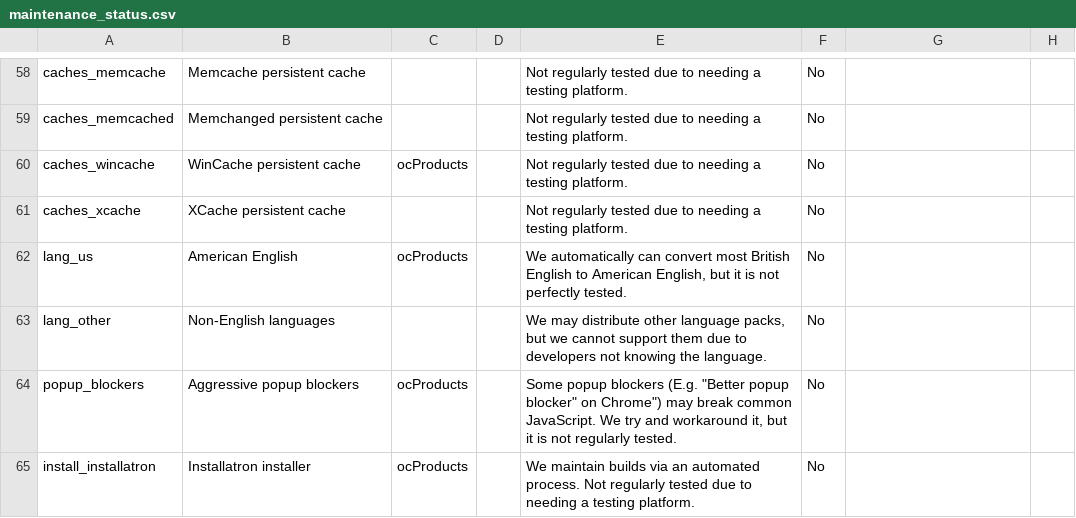
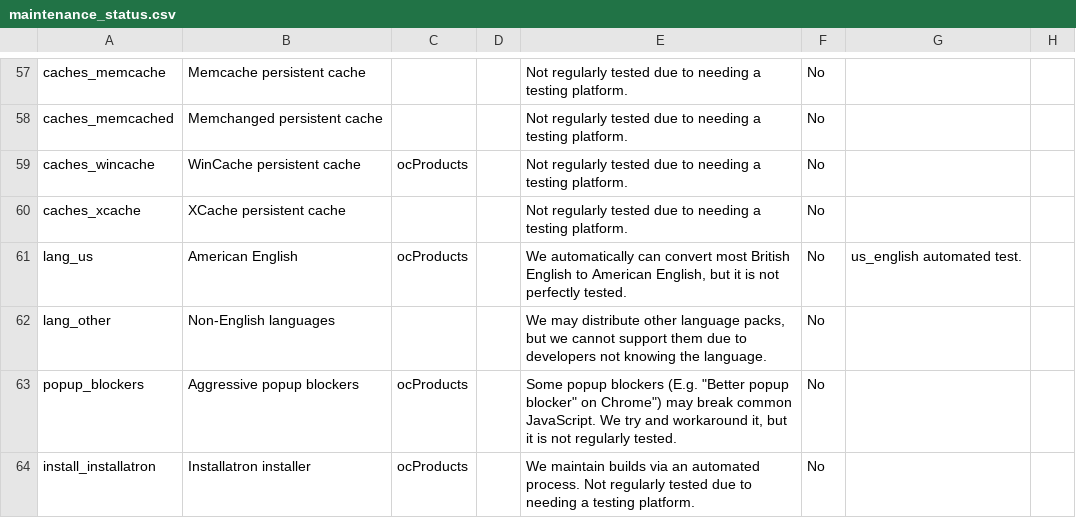
Before and after one commit to ocproducts/composr, a CSV file: data/maintenance_status.csv, drawn as a sheet; only a part is shown, gaps mark what is left out; the diff covers the shown part only.

```diff
--- a/data/maintenance_status.csv
+++ b/data/maintenance_status.csv
@@ -61,3 +60,3 @@ caches_wincache,WinCache persistent cache,ocProducts,,Not regularly tested due t
 caches_xcache,XCache persistent cache,,,Not regularly tested due to needing a testing platform.,No,
-lang_us,American English,ocProducts,,"We automatically can convert most British English to American English, but it is not perfectly tested.",No,
+lang_us,American English,ocProducts,,"We automatically can convert most British English to American English, but it is not perfectly tested.",No,us_english automated test.
 lang_other,Non-English languages,,,"We may distribute other language packs, but we cannot support them due to developers not knowing the language.",No,
```
Also changed, not shown: 1 added row, 1 removed row and 8 edited cells elsewhere in this file, 2 other files.
